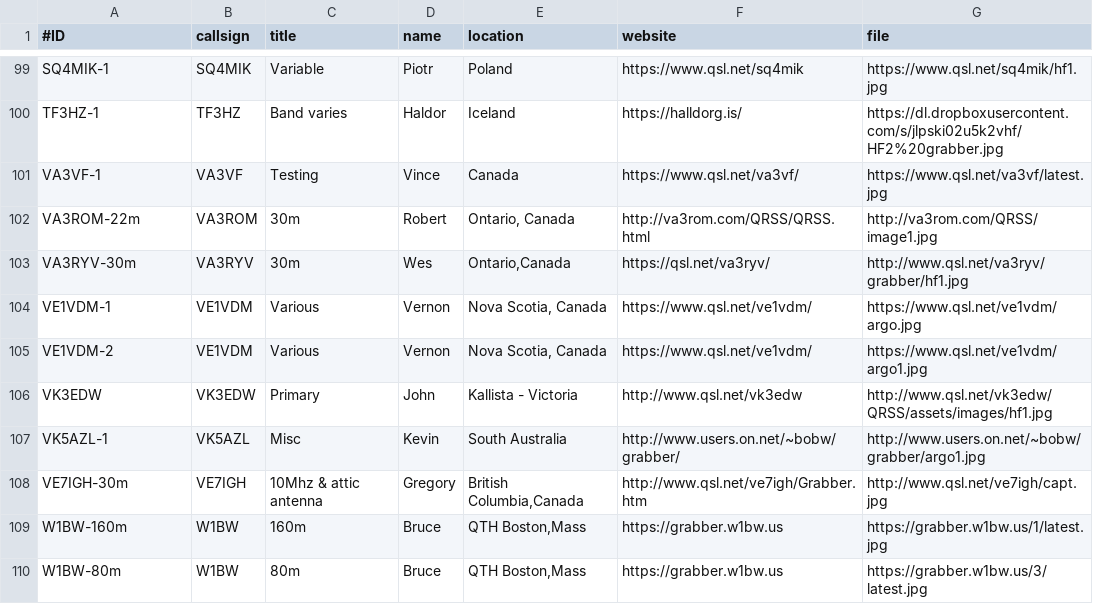
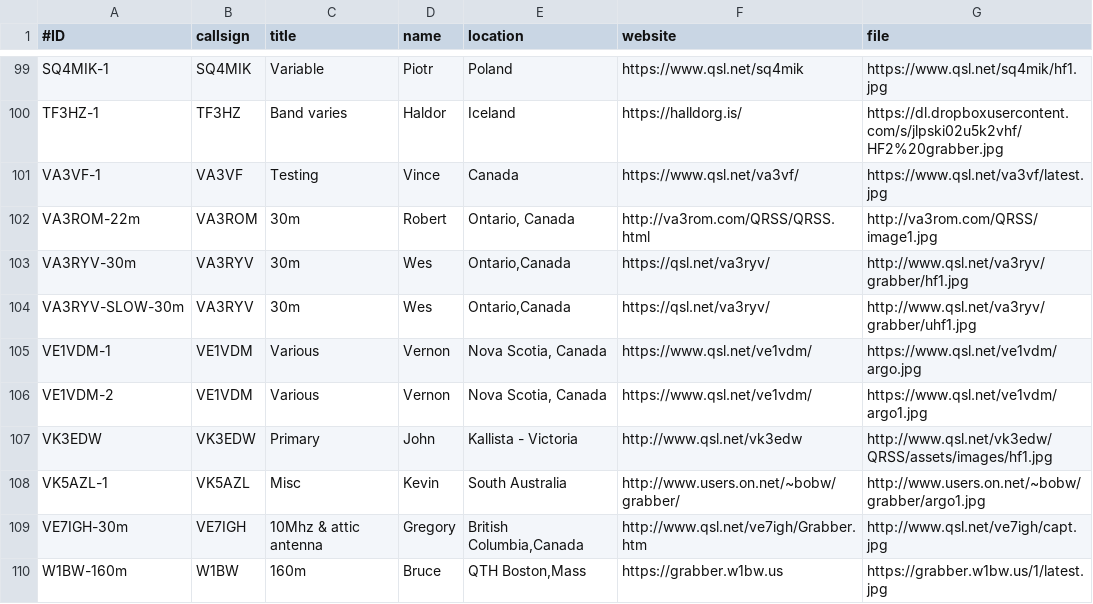
Before and after one commit to syedrizvinet/QRSS-plus-dev, a CSV file: grabbers.csv, drawn as a sheet; only a part is shown, gaps mark what is left out; the shorter side is filled out with more unchanged rows; the diff names each change by its address in the sheet, - before the commit and + after, or states it on an @@ line.

Commit message:
Update grabbers.csv

```diff
--- a/grabbers.csv
+++ b/grabbers.csv
+row 104: VA3RYV-SLOW-30m | VA3RYV | 30m | Wes | Ontario,Canada | https://qsl.net/va3ryv/ | http://www.qsl.net/va3ryv/grabber/uhf1.jpg
```
